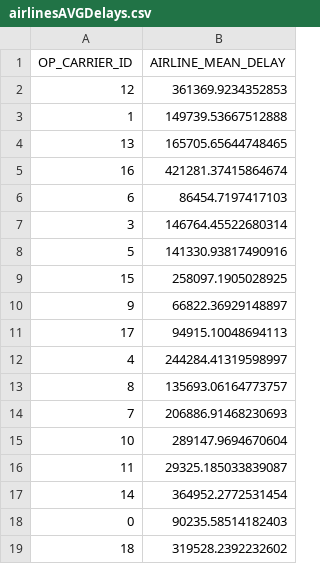
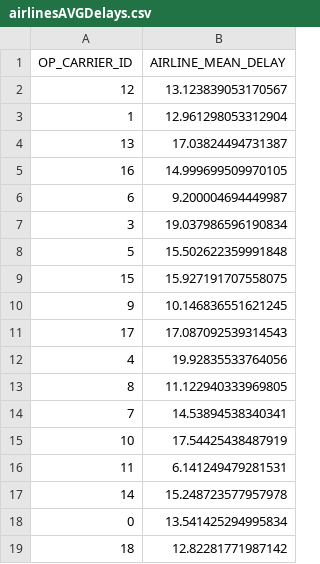
Before and after one commit to alexchristopoulos/air-flight-status-predictor, a CSV file: src/main/resources/airlinesAVGDelays.csv, drawn as a sheet.

```diff
--- a/src/main/resources/airlinesAVGDelays.csv
+++ b/src/main/resources/airlinesAVGDelays.csv
@@ -1,19 +1,19 @@
 OP_CARRIER_ID,AIRLINE_MEAN_DELAY
-12,361369.9234352853
-1,149739.53667512888
-13,165705.65644748465
-16,421281.37415864674
-6,86454.7197417103
-3,146764.45522680314
-5,141330.93817490916
-15,258097.1905028925
-9,66822.36929148897
-17,94915.10048694113
-4,244284.41319598997
-8,135693.06164773757
-7,206886.91468230693
-10,289147.9694670604
-11,29325.185033839087
-14,364952.2772531454
-0,90235.58514182403
-18,319528.2392232602
+12,13.123839053170567
+1,12.961298053312904
+13,17.03824494731387
+16,14.999699509970105
+6,9.200004694449987
+3,19.037986596190834
+5,15.502622359991848
+15,15.927191707558075
+9,10.146836551621245
+17,17.087092539314543
+4,19.92835533764056
+8,11.122940333969805
+7,14.53894538340341
+10,17.54425438487919
+11,6.141249479281531
+14,15.248723577957978
+0,13.541425294995834
+18,12.82281771987142
```
Also changed, not shown: 3 other files.
